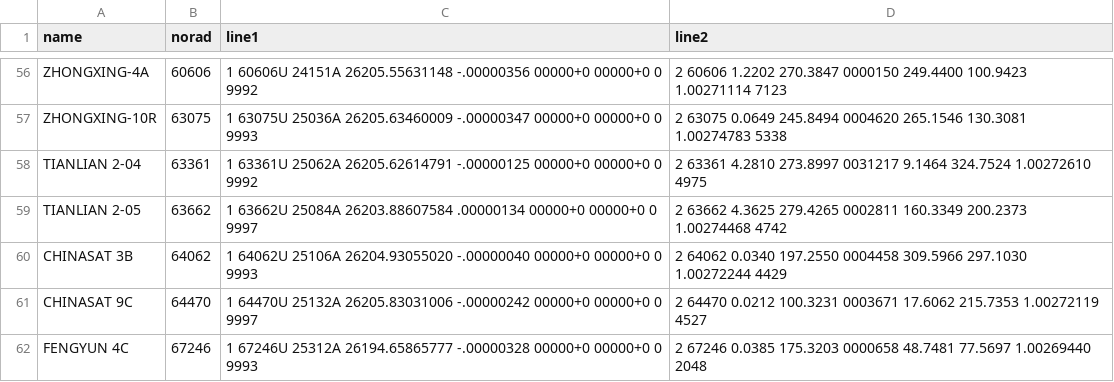
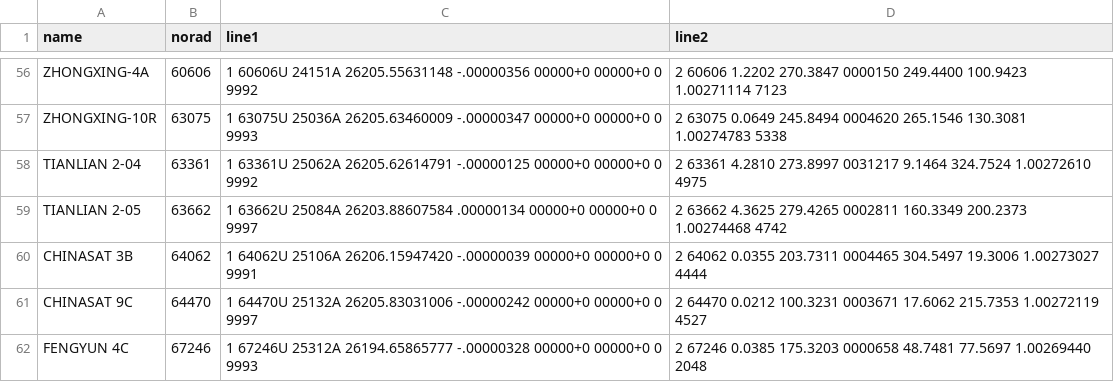
Before and after one commit to butagorilla1182/china_geo_map, a CSV file: china_geo.csv, drawn as a sheet; only a part is shown, gaps mark what is left out.

```diff
--- a/china_geo.csv
+++ b/china_geo.csv
@@ -59,3 +59,3 @@ TIANLIAN 2-04,63361,1 63361U 25062A   26205.62614791 -.00000125  00000+0  00000+
 TIANLIAN 2-05,63662,1 63662U 25084A   26203.88607584  .00000134  00000+0  00000+0 0  9997,2 63662   4.3625 279.4265 0002811 160.3349 200.2373  1.00274468  4742
-CHINASAT 3B,64062,1 64062U 25106A   26204.93055020 -.00000040  00000+0  00000+0 0  9993,2 64062   0.0340 197.2550 0004458 309.5966 297.1030  1.00272244  4429
+CHINASAT 3B,64062,1 64062U 25106A   26206.15947420 -.00000039  00000+0  00000+0 0  9991,2 64062   0.0355 203.7311 0004465 304.5497  19.3006  1.00273027  4444
 CHINASAT 9C,64470,1 64470U 25132A   26205.83031006 -.00000242  00000+0  00000+0 0  9997,2 64470   0.0212 100.3231 0003671  17.6062 215.7353  1.00272119  4527
```
Also changed, not shown: 4 other files.
